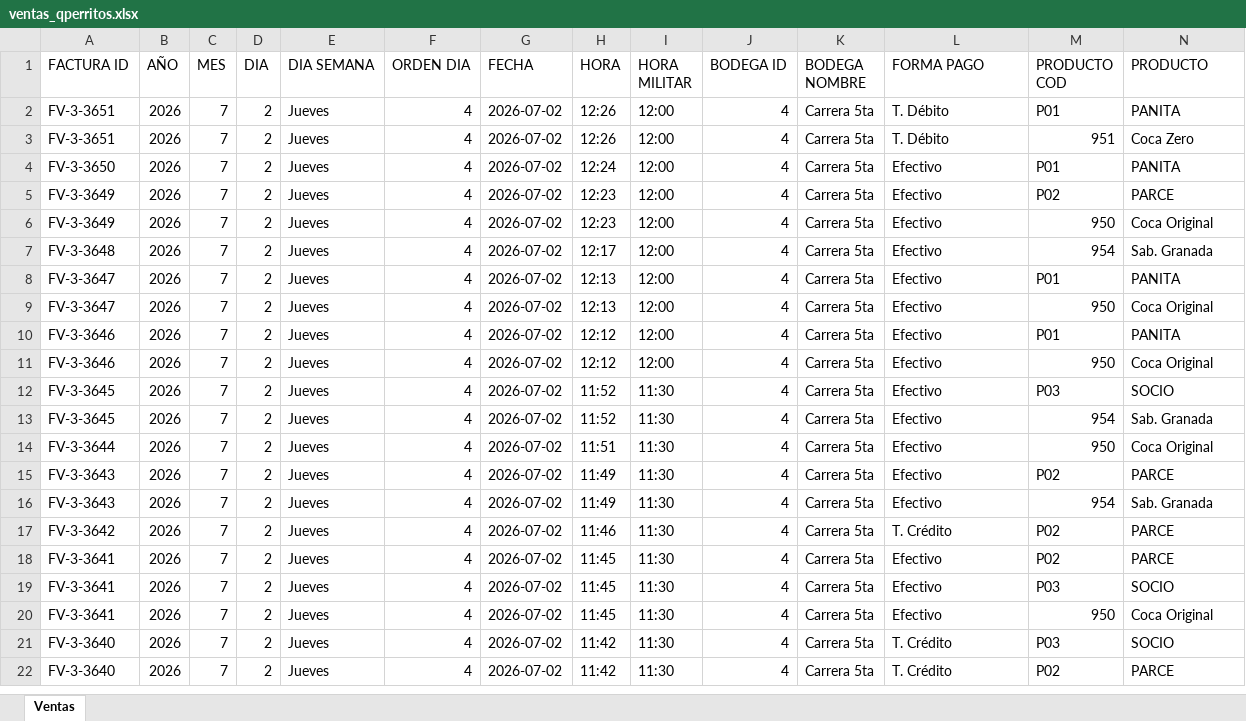
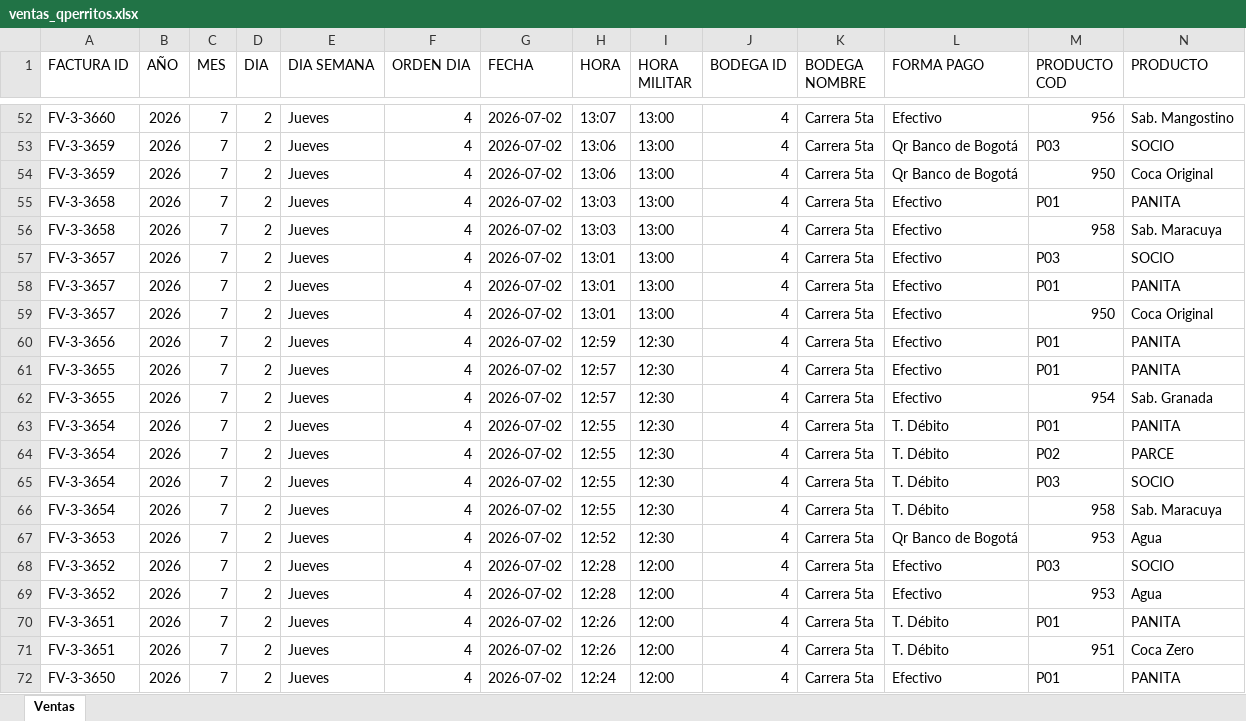
Before and after one commit to hectoraristizabal/qperritos-dashboard, an Excel workbook: ventas_qperritos.xlsx, sheet Ventas, drawn as a sheet; only a part is shown, gaps mark what is left out; the shorter side is filled out with more unchanged rows; values as stored, in another font and other column widths than the file's, no cell formats; rows hold the shown columns only; the diff covers the shown part only; the diff names each change by its address in the sheet, - before the commit and + after, or states it on an @@ line.

```diff
--- a/ventas_qperritos.xlsx (sheet Ventas)
+++ b/ventas_qperritos.xlsx (sheet Ventas)
+row 52: FV-3-3660 | 2026 | 7 | 2 | Jueves | 4 | 2026-07-02 | 13:07 | 13:00 | 4 | Carrera 5ta | Efectivo | 956 | Sab. Mangostino
+row 53: FV-3-3659 | 2026 | 7 | 2 | Jueves | 4 | 2026-07-02 | 13:06 | 13:00 | 4 | Carrera 5ta | Qr Banco de Bogotá | P03 | SOCIO
+row 54: FV-3-3659 | 2026 | 7 | 2 | Jueves | 4 | 2026-07-02 | 13:06 | 13:00 | 4 | Carrera 5ta | Qr Banco de Bogotá | 950 | Coca Original
+row 55: FV-3-3658 | 2026 | 7 | 2 | Jueves | 4 | 2026-07-02 | 13:03 | 13:00 | 4 | Carrera 5ta | Efectivo | P01 | PANITA
+row 56: FV-3-3658 | 2026 | 7 | 2 | Jueves | 4 | 2026-07-02 | 13:03 | 13:00 | 4 | Carrera 5ta | Efectivo | 958 | Sab. Maracuya
+row 57: FV-3-3657 | 2026 | 7 | 2 | Jueves | 4 | 2026-07-02 | 13:01 | 13:00 | 4 | Carrera 5ta | Efectivo | P03 | SOCIO
+row 58: FV-3-3657 | 2026 | 7 | 2 | Jueves | 4 | 2026-07-02 | 13:01 | 13:00 | 4 | Carrera 5ta | Efectivo | P01 | PANITA
+row 59: FV-3-3657 | 2026 | 7 | 2 | Jueves | 4 | 2026-07-02 | 13:01 | 13:00 | 4 | Carrera 5ta | Efectivo | 950 | Coca Original
+row 60: FV-3-3656 | 2026 | 7 | 2 | Jueves | 4 | 2026-07-02 | 12:59 | 12:30 | 4 | Carrera 5ta | Efectivo | P01 | PANITA
+row 61: FV-3-3655 | 2026 | 7 | 2 | Jueves | 4 | 2026-07-02 | 12:57 | 12:30 | 4 | Carrera 5ta | Efectivo | P01 | PANITA
+row 62: FV-3-3655 | 2026 | 7 | 2 | Jueves | 4 | 2026-07-02 | 12:57 | 12:30 | 4 | Carrera 5ta | Efectivo | 954 | Sab. Granada
+row 63: FV-3-3654 | 2026 | 7 | 2 | Jueves | 4 | 2026-07-02 | 12:55 | 12:30 | 4 | Carrera 5ta | T. Débito | P01 | PANITA
+row 64: FV-3-3654 | 2026 | 7 | 2 | Jueves | 4 | 2026-07-02 | 12:55 | 12:30 | 4 | Carrera 5ta | T. Débito | P02 | PARCE
+row 65: FV-3-3654 | 2026 | 7 | 2 | Jueves | 4 | 2026-07-02 | 12:55 | 12:30 | 4 | Carrera 5ta | T. Débito | P03 | SOCIO
+row 66: FV-3-3654 | 2026 | 7 | 2 | Jueves | 4 | 2026-07-02 | 12:55 | 12:30 | 4 | Carrera 5ta | T. Débito | 958 | Sab. Maracuya
+row 67: FV-3-3653 | 2026 | 7 | 2 | Jueves | 4 | 2026-07-02 | 12:52 | 12:30 | 4 | Carrera 5ta | Qr Banco de Bogotá | 953 | Agua
+row 68: FV-3-3652 | 2026 | 7 | 2 | Jueves | 4 | 2026-07-02 | 12:28 | 12:00 | 4 | Carrera 5ta | Efectivo | P03 | SOCIO
+row 69: FV-3-3652 | 2026 | 7 | 2 | Jueves | 4 | 2026-07-02 | 12:28 | 12:00 | 4 | Carrera 5ta | Efectivo | 953 | Agua
```
Also changed, not shown: 50 added rows, 4 removed rows and 78 moved rows elsewhere in this sheet, cell formats.
